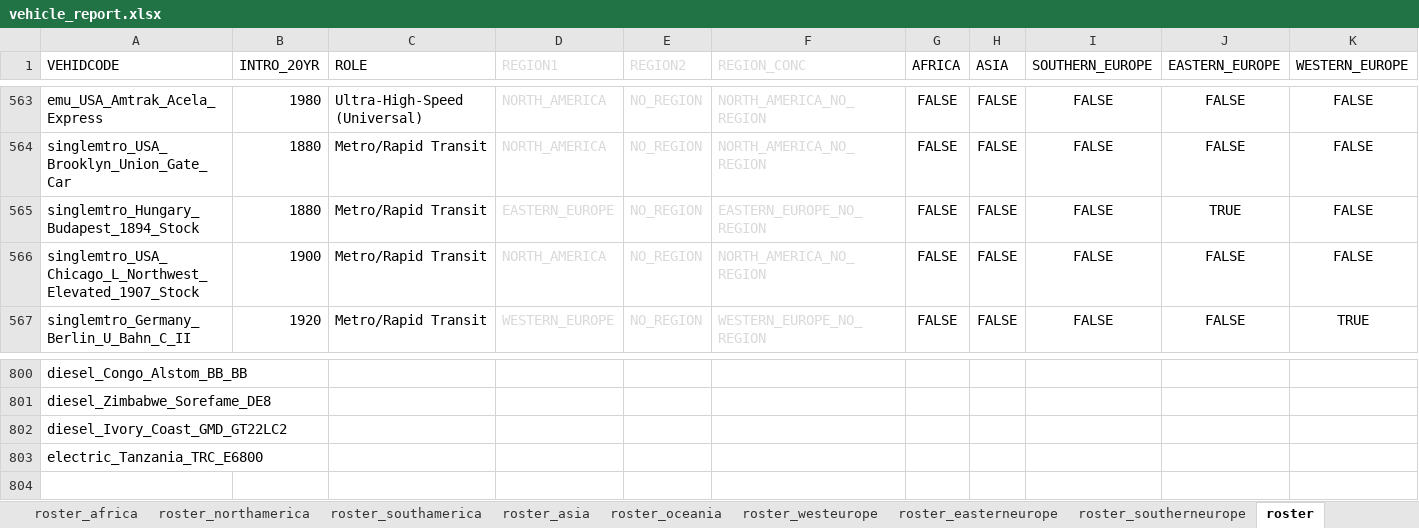
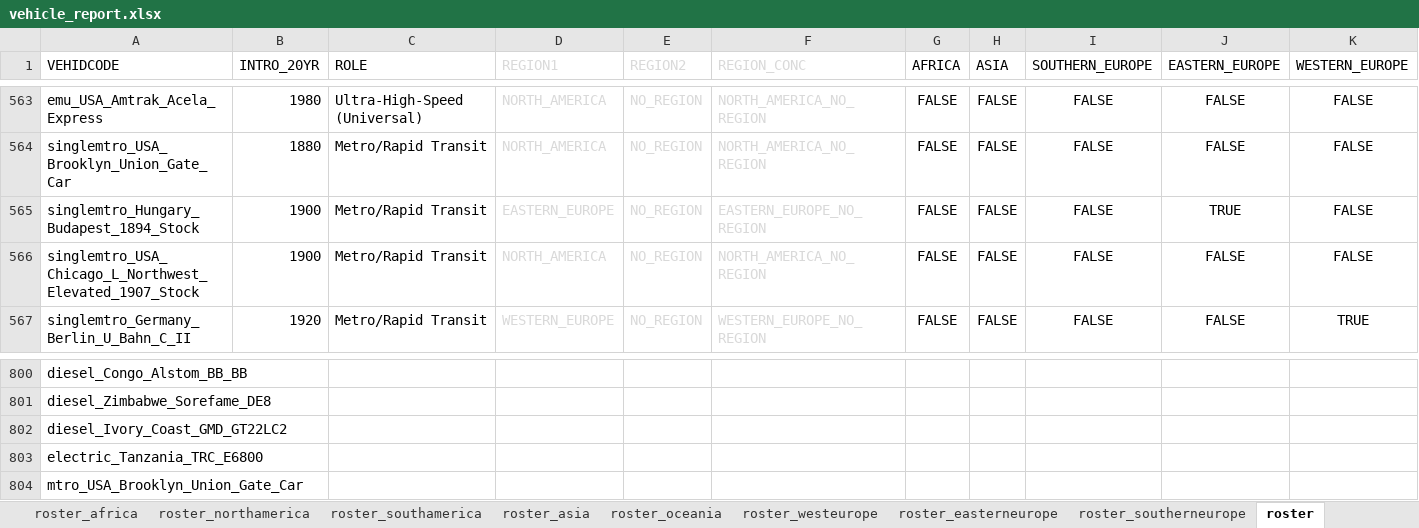
Before and after one commit to nemethviktor/2ccts_revival, an Excel workbook: tools/vehicle_report.xlsx, sheet roster, drawn as a sheet; only a part is shown, gaps mark what is left out; values as stored, in another font and other column widths than the file's, no borders; conditional formats not drawn; rows hold the shown columns only; the diff names each change by its address in the sheet, - before the commit and + after, or states it on an @@ line.

Commit message:
Cloned `Brooklyn Union Gate Car` from Single-Metro to normal Metro

```diff
--- a/tools/vehicle_report.xlsx (sheet roster)
+++ b/tools/vehicle_report.xlsx (sheet roster)
-B565 (INTRO_20YR): 1880
+B565 (INTRO_20YR): 1900
+row 804: mtro_USA_Brooklyn_Union_Gate_Car
```
Also changed, not shown: sheet control, sheet properties, sheet flags, sheet track_types, sheet graphics_properties, hidden cells, 11 other files.
